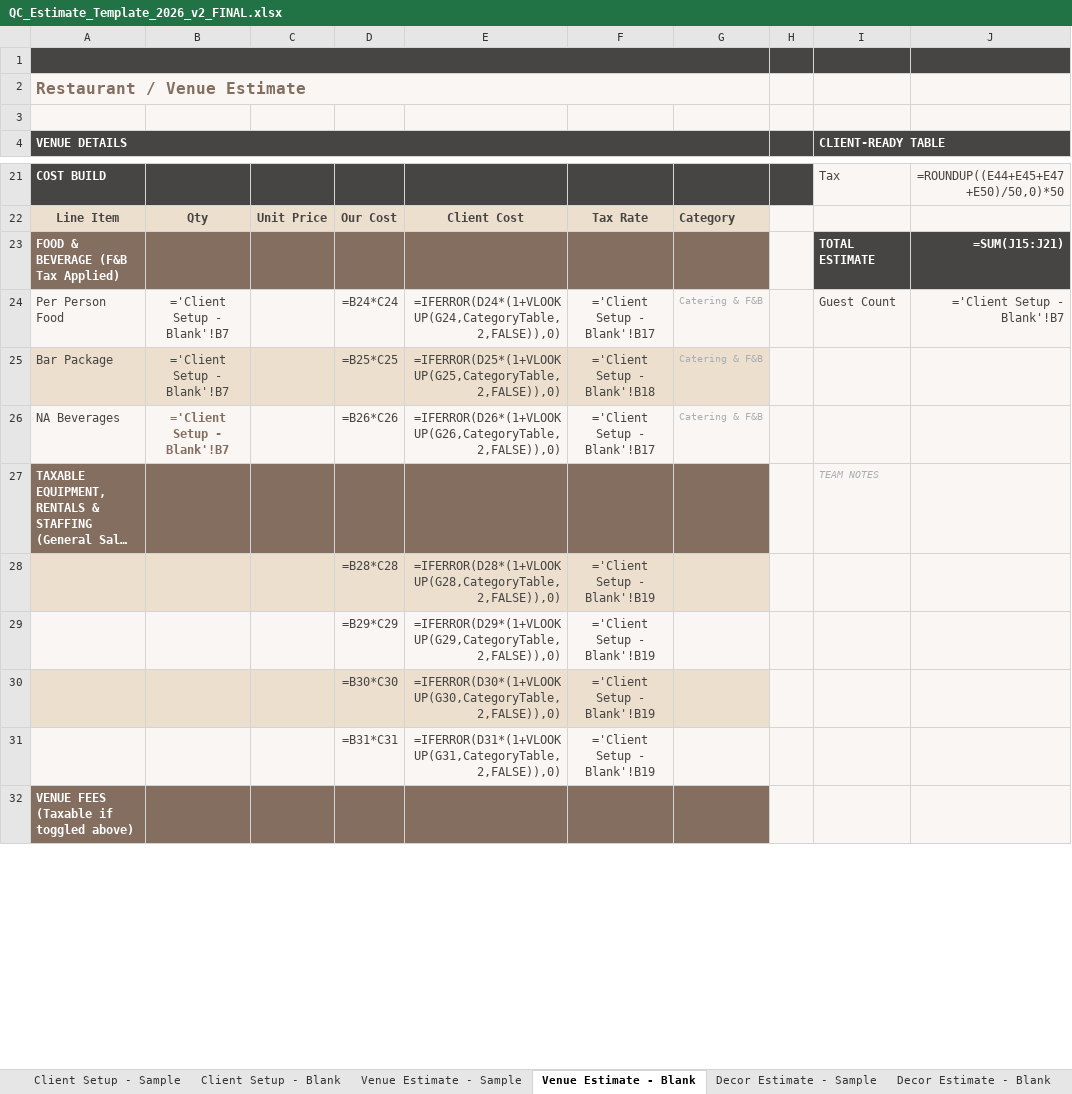
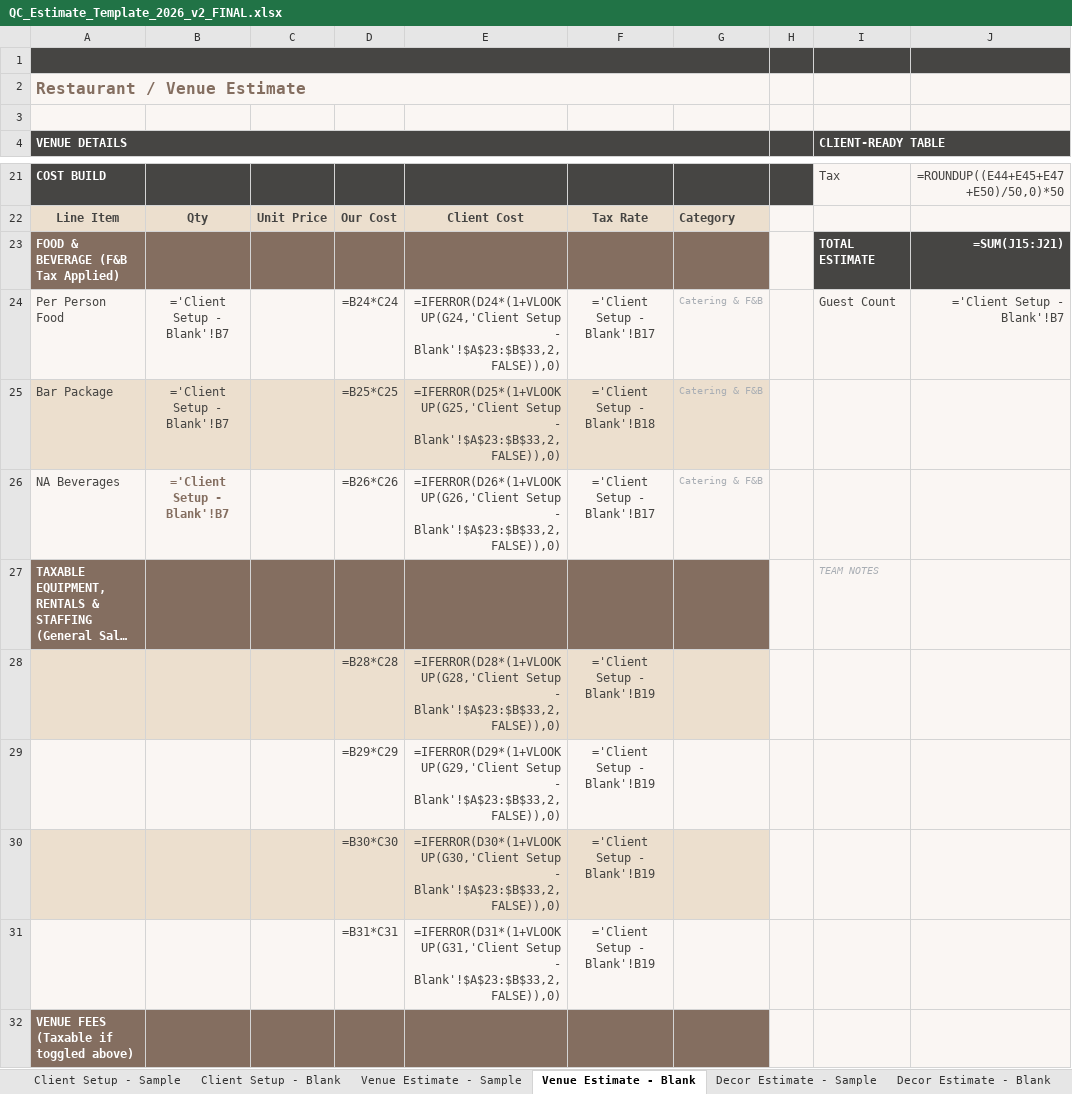
Before and after one commit to qceventdesign/2026-pricing-strategy, an Excel workbook: 2026-pricing-strategy/docs/templates/QC_Estimate_Template_2026_v2_FINAL.xlsx, sheet Venue Estimate - Blank, drawn as a sheet; only a part is shown, gaps mark what is left out; long unchanged cells end in …; values as stored, in another font and other column widths than the file's, no borders; formulas without a stored value are shown as written; charts and pictures and conditional formats not drawn; the diff covers the shown part only; the diff names each change by its address in the sheet, - before the commit and + after, or states it on an @@ line.

```diff
--- a/2026-pricing-strategy/docs/templates/QC_Estimate_Template_2026_v2_FINAL.xlsx (sheet Venue Estimate - Blank)
+++ b/2026-pricing-strategy/docs/templates/QC_Estimate_Template_2026_v2_FINAL.xlsx (sheet Venue Estimate - Blank)
-E24: =IFERROR(D24*(1+VLOOKUP(G24,CategoryTable,2,FALSE)),0)
+E24: =IFERROR(D24*(1+VLOOKUP(G24,'Client Setup - Blank'!$A$23:$B$33,2,FALSE)),0)
-E25: =IFERROR(D25*(1+VLOOKUP(G25,CategoryTable,2,FALSE)),0)
+E25: =IFERROR(D25*(1+VLOOKUP(G25,'Client Setup - Blank'!$A$23:$B$33,2,FALSE)),0)
-E26: =IFERROR(D26*(1+VLOOKUP(G26,CategoryTable,2,FALSE)),0)
+E26: =IFERROR(D26*(1+VLOOKUP(G26,'Client Setup - Blank'!$A$23:$B$33,2,FALSE)),0)
-E28: =IFERROR(D28*(1+VLOOKUP(G28,CategoryTable,2,FALSE)),0)
+E28: =IFERROR(D28*(1+VLOOKUP(G28,'Client Setup - Blank'!$A$23:$B$33,2,FALSE)),0)
-E29: =IFERROR(D29*(1+VLOOKUP(G29,CategoryTable,2,FALSE)),0)
+E29: =IFERROR(D29*(1+VLOOKUP(G29,'Client Setup - Blank'!$A$23:$B$33,2,FALSE)),0)
-E30: =IFERROR(D30*(1+VLOOKUP(G30,CategoryTable,2,FALSE)),0)
+E30: =IFERROR(D30*(1+VLOOKUP(G30,'Client Setup - Blank'!$A$23:$B$33,2,FALSE)),0)
-E31: =IFERROR(D31*(1+VLOOKUP(G31,CategoryTable,2,FALSE)),0)
+E31: =IFERROR(D31*(1+VLOOKUP(G31,'Client Setup - Blank'!$A$23:$B$33,2,FALSE)),0)
```
Also changed, not shown: 21 edited cells elsewhere in this sheet, sheet Decor Estimate - Blank, sheet Decor Estimate - Sample, sheet Venue Estimate - Sample, 1 other file.
